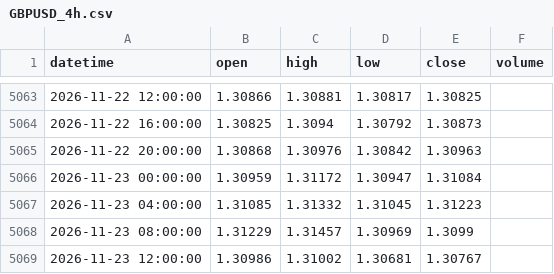
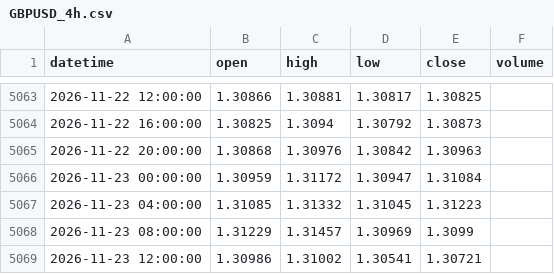
Before and after one commit to 9820amos44/Analysis-, a CSV file: data/GBPUSD_4h.csv, drawn as a sheet; only a part is shown, gaps mark what is left out.

Commit message:
update GBPUSD_4h.csv (2026-11-23 14:12 UTC)

```diff
--- a/data/GBPUSD_4h.csv
+++ b/data/GBPUSD_4h.csv
@@ -5068,2 +5068,2 @@ datetime,open,high,low,close,volume
 2026-11-23 08:00:00,1.31229,1.31457,1.30969,1.3099,
-2026-11-23 12:00:00,1.30986,1.31002,1.30681,1.30767,
+2026-11-23 12:00:00,1.30986,1.31002,1.30541,1.30721,
```
